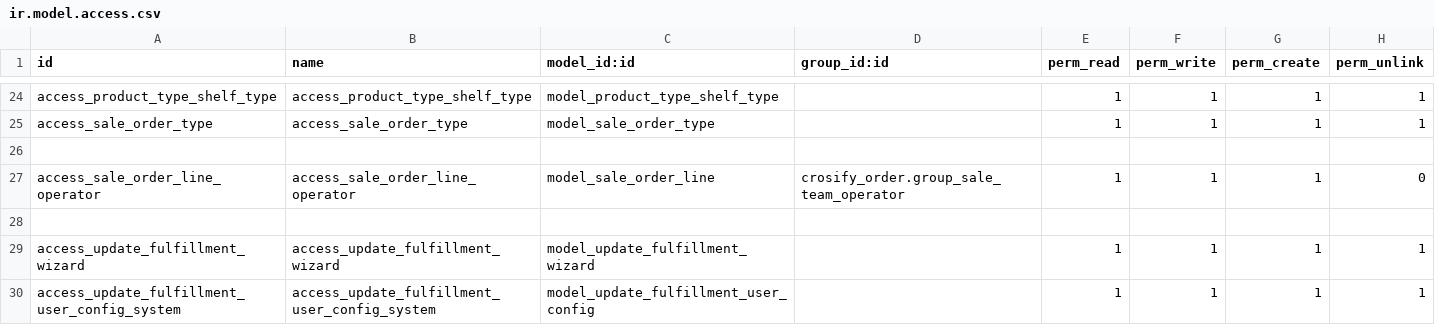
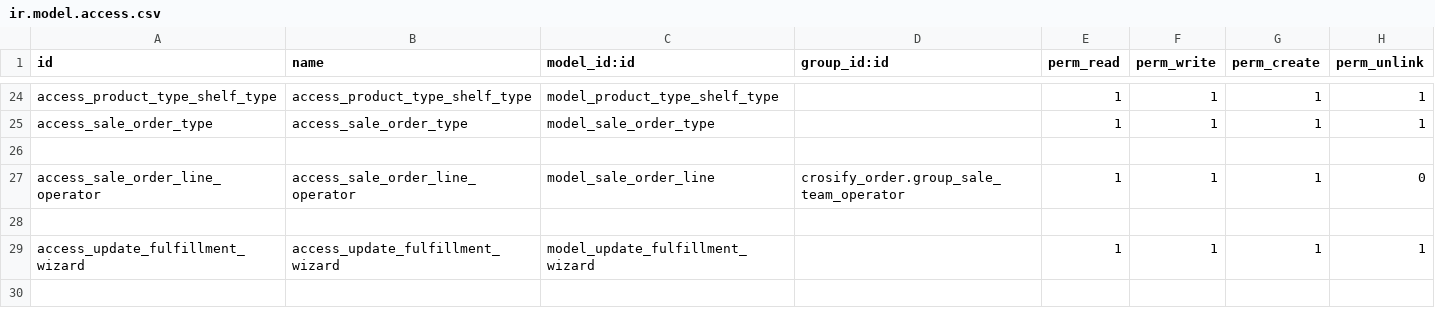
Before and after one commit to HieuPham1504/crosify_erp, a CSV file: crosify_main/crosify_order/security/ir.model.access.csv, drawn as a sheet; only a part is shown, gaps mark what is left out; the diff names each change by its address in the sheet, - before the commit and + after, or states it on an @@ line.

Commit message:
update access

```diff
--- a/crosify_main/crosify_order/security/ir.model.access.csv
+++ b/crosify_main/crosify_order/security/ir.model.access.csv
-row 30: access_update_fulfillment_user_config_system | access_update_fulfillment_user_config_system | model_update_fulfillment_user_config |  | 1 | 1 | 1 | 1
```
Also changed, not shown: 1 other file.
